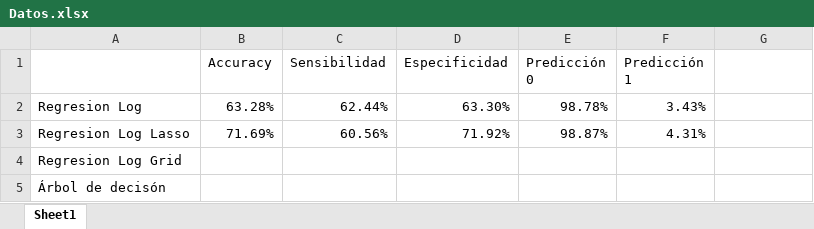
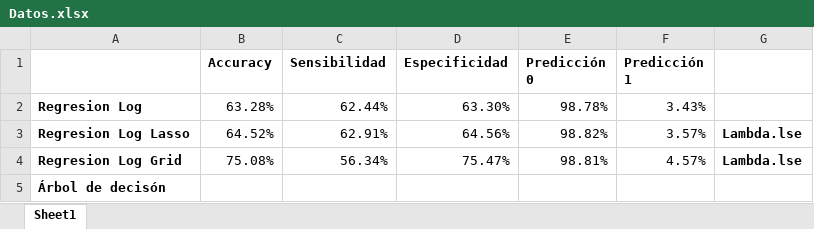
Before and after one commit to andresf25/Rehospit, an Excel workbook: Datos.xlsx, sheet Sheet1, drawn as a sheet; values as stored, in another font and other column widths than the file's, no borders; the diff names each change by its address in the sheet, - before the commit and + after, or states it on an @@ line.

```diff
--- a/Datos.xlsx (sheet Sheet1)
+++ b/Datos.xlsx (sheet Sheet1)
-B1:F1 bold: off
+B1:F1 bold: on
-A2:A5 bold: off
+A2:A5 bold: on
-B3 (Accuracy): 71.69%
+B3 (Accuracy): 64.52%
-C3 (Sensibilidad): 60.56%
+C3 (Sensibilidad): 62.91%
-D3 (Especificidad): 71.92%
+D3 (Especificidad): 64.56%
-E3 (Predicción 0): 98.87%
+E3 (Predicción 0): 98.82%
-F3 (Predicción 1): 4.31%
+F3 (Predicción 1): 3.57%
-G3:G4: (empty)
+G3:G4: Lambda.lse
-B4 (Accuracy): (empty)
+B4 (Accuracy): 75.08%
-C4 (Sensibilidad): (empty)
+C4 (Sensibilidad): 56.34%
-D4 (Especificidad): (empty)
+D4 (Especificidad): 75.47%
-E4 (Predicción 0): (empty)
+E4 (Predicción 0): 98.81%
-F4 (Predicción 1): (empty)
+F4 (Predicción 1): 4.57%
```
Also changed, not shown: 2 other files.
